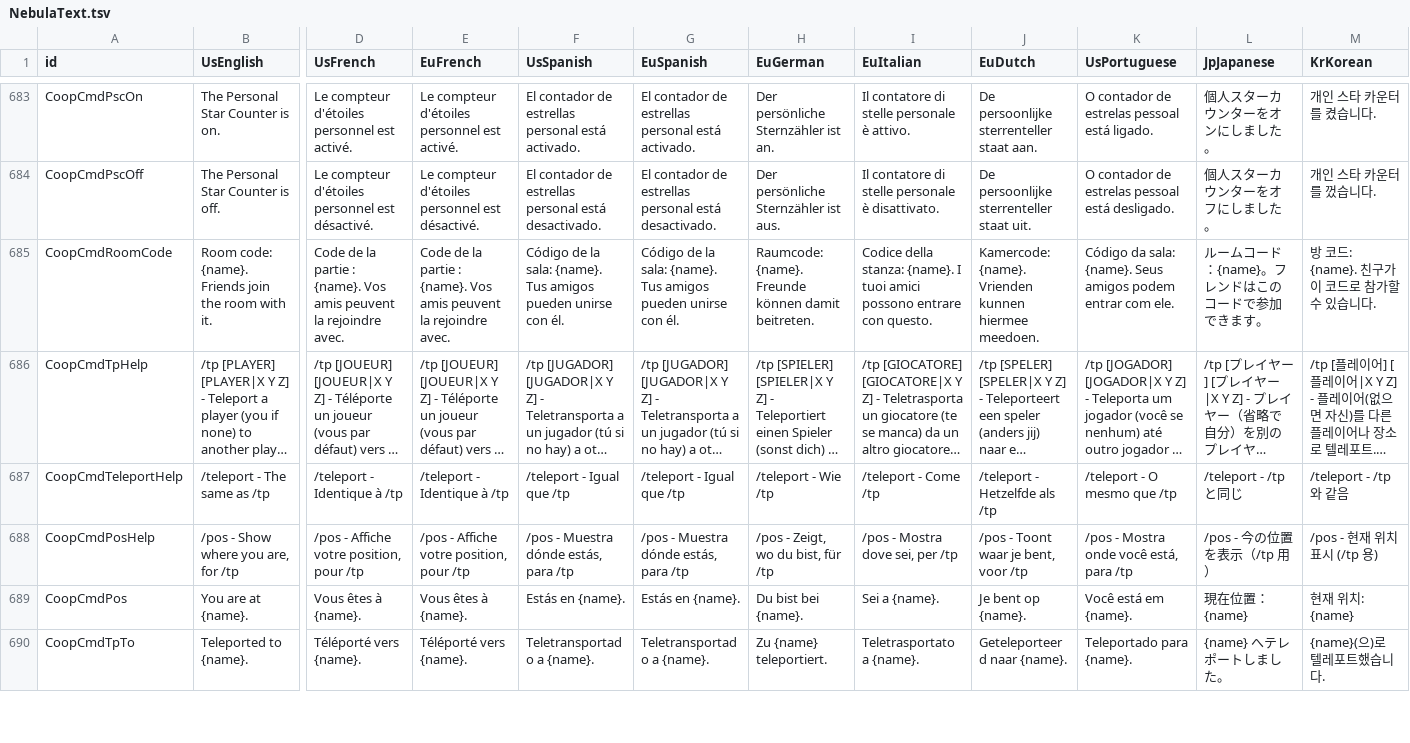
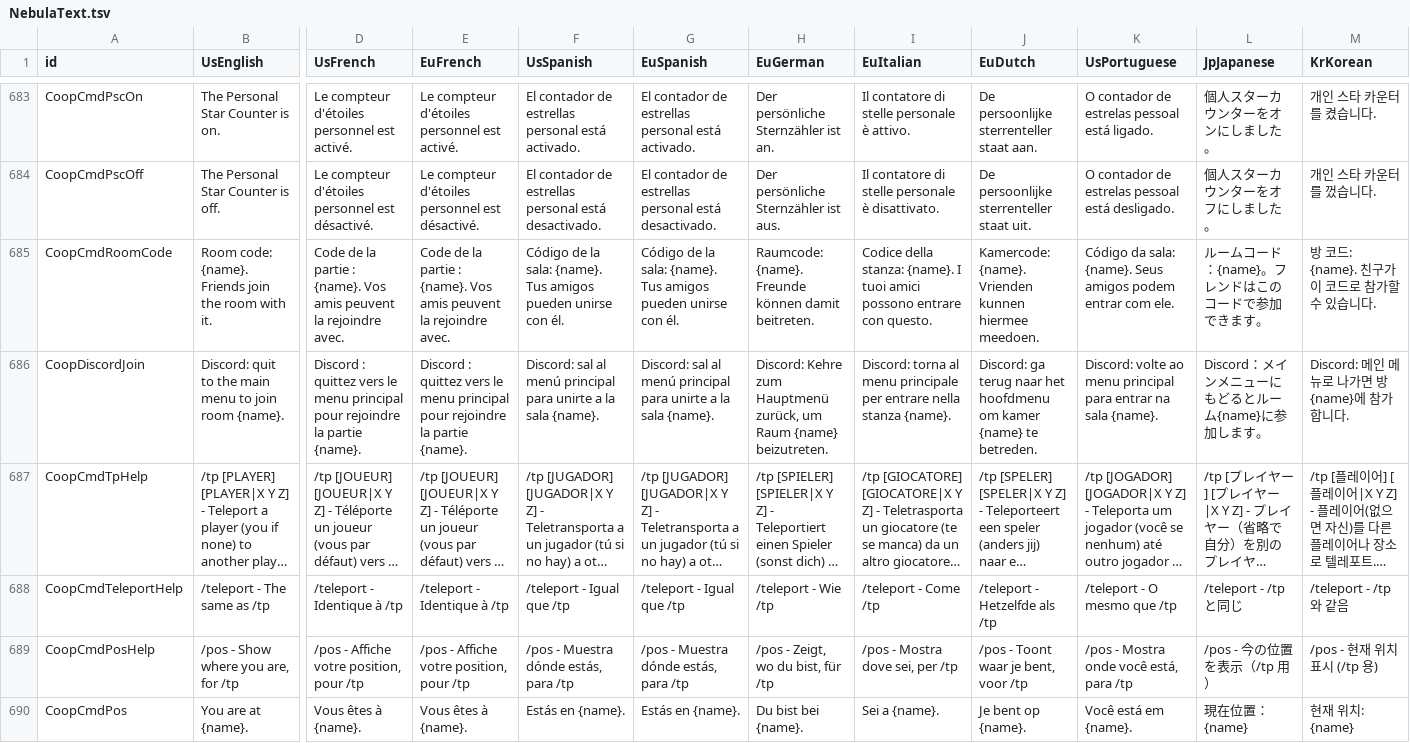
Before and after one commit to Mackery6969/nebula-coop, a TSV file: localization/NebulaText.tsv, drawn as a sheet; only a part is shown, gaps mark what is left out; the shorter side is filled out with more unchanged rows; long unchanged cells end in …; rows hold the shown columns only; the diff names each change by its address in the sheet, - before the commit and + after, or states it on an @@ line.

```diff
--- a/localization/NebulaText.tsv
+++ b/localization/NebulaText.tsv
+row 686: CoopDiscordJoin | Discord: quit to the main menu to join room {name}. | Discord : quittez vers le menu principal pour rejoindre la partie {name}. | Discord : quittez vers le menu principal pour rejoindre la partie {name}. | Discord: sal al menú principal para unirte a la sala {name}. | Discord: sal al menú principal para unirte a la sala {name}. | Discord: Kehre zum Hauptmenü zurück, um Raum {name} beizutreten. | Discord: torna al menu principale per entrare nella stanza {name}. | Discord: ga terug naar het hoofdmenu om kamer {name} te betreden. | Discord: volte ao menu principal para entrar na sala {name}. | Discord：メインメニューにもどるとルーム{name}に参加します。 | Discord: 메인 메뉴로 나가면 방 {name}에 참가합니다.
```
Also changed, not shown: 8 other files.
